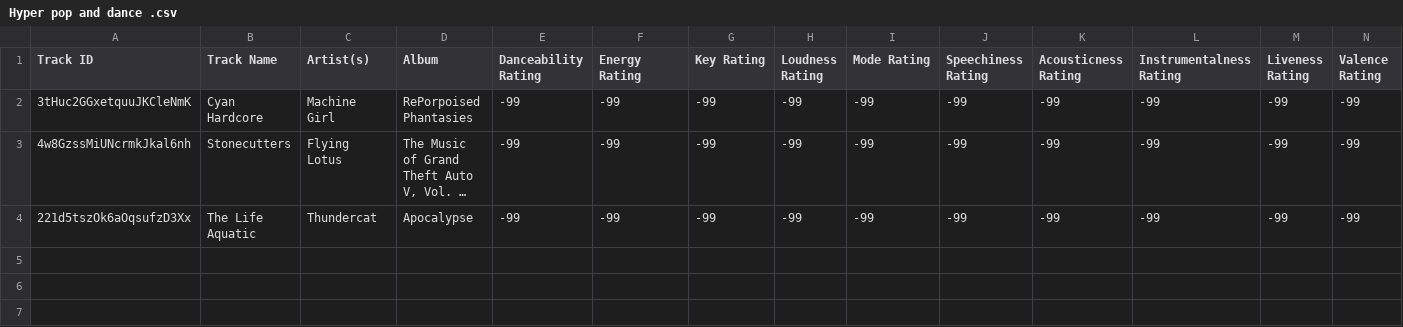
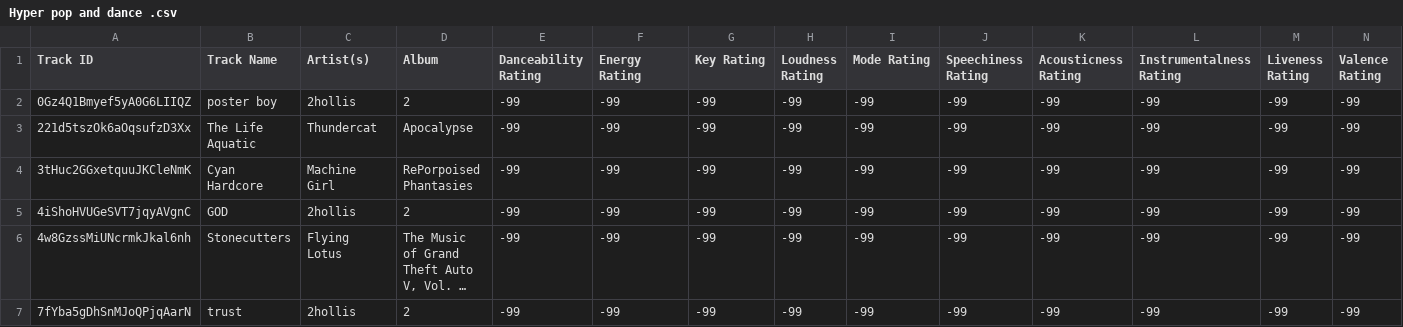
Before and after one commit to seamusmcn/seamusmcn.github.io, a CSV file: S_playlists/Hyper pop and dance .csv, drawn as a sheet; only a part is shown; long unchanged cells end in …; addresses are those after the commit; rows hold the shown columns only; the diff names each change by its address in the sheet, - before the commit and + after, or states it on an @@ line.

```diff
--- a/S_playlists/Hyper pop and dance .csv
+++ b/S_playlists/Hyper pop and dance .csv
+row 2: 0Gz4Q1Bmyef5yA0G6LIIQZ | poster boy | 2hollis | 2 | -99 | -99 | -99 | -99 | -99 | -99 | -99 | -99 | -99 | -99
+row 3: 221d5tszOk6aOqsufzD3Xx | The Life Aquatic | Thundercat | Apocalypse | -99 | -99 | -99 | -99 | -99 | -99 | -99 | -99 | -99 | -99
+row 5: 4iShoHVUGeSVT7jqyAVgnC | GOD | 2hollis | 2 | -99 | -99 | -99 | -99 | -99 | -99 | -99 | -99 | -99 | -99
-A7 (Track ID): 221d5tszOk6aOqsufzD3Xx
+A7 (Track ID): 7fYba5gDhSnMJoQPjqAarN
-B7 (Track Name): The Life Aquatic
+B7 (Track Name): trust
-C7 (Artist(s)): Thundercat
+C7 (Artist(s)): 2hollis
-D7 (Album): Apocalypse
+D7 (Album): 2
```
Also changed, not shown: S_playlists/Giddeyup.csv, S_playlists/I'm Schitzophrenic.csv, 5 other files.
